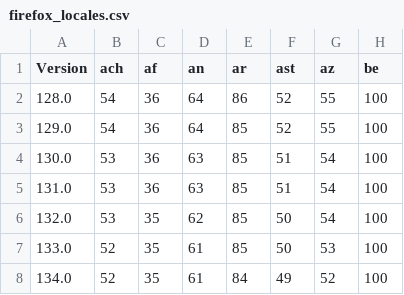
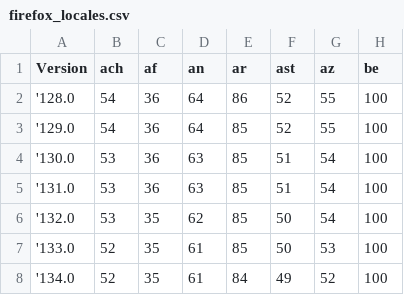
Before and after one commit to mozilla-l10n/l10n-build-stats, a CSV file: stats/firefox_locales.csv, drawn as a sheet; only a part is shown; the diff names each change by its address in the sheet, - before the commit and + after, or states it on an @@ line.

```diff
--- a/stats/firefox_locales.csv
+++ b/stats/firefox_locales.csv
-A2 (Version): 128.0
+A2 (Version): '128.0
-A3 (Version): 129.0
+A3 (Version): '129.0
-A4 (Version): 130.0
+A4 (Version): '130.0
-A5 (Version): 131.0
+A5 (Version): '131.0
-A6 (Version): 132.0
+A6 (Version): '132.0
-A7 (Version): 133.0
+A7 (Version): '133.0
-A8 (Version): 134.0
+A8 (Version): '134.0
```
Also changed, not shown: stats/fenix_locales.csv, 1 other file.
